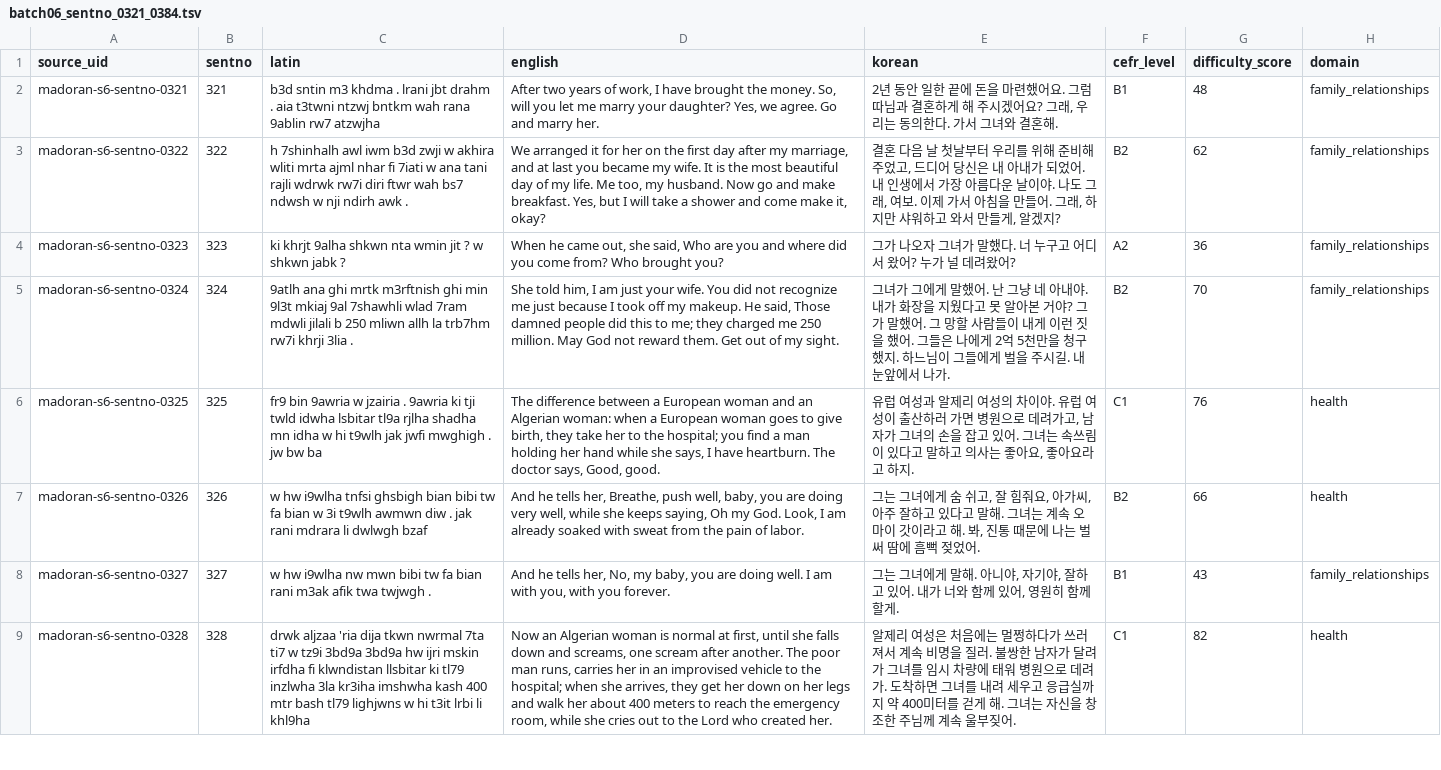
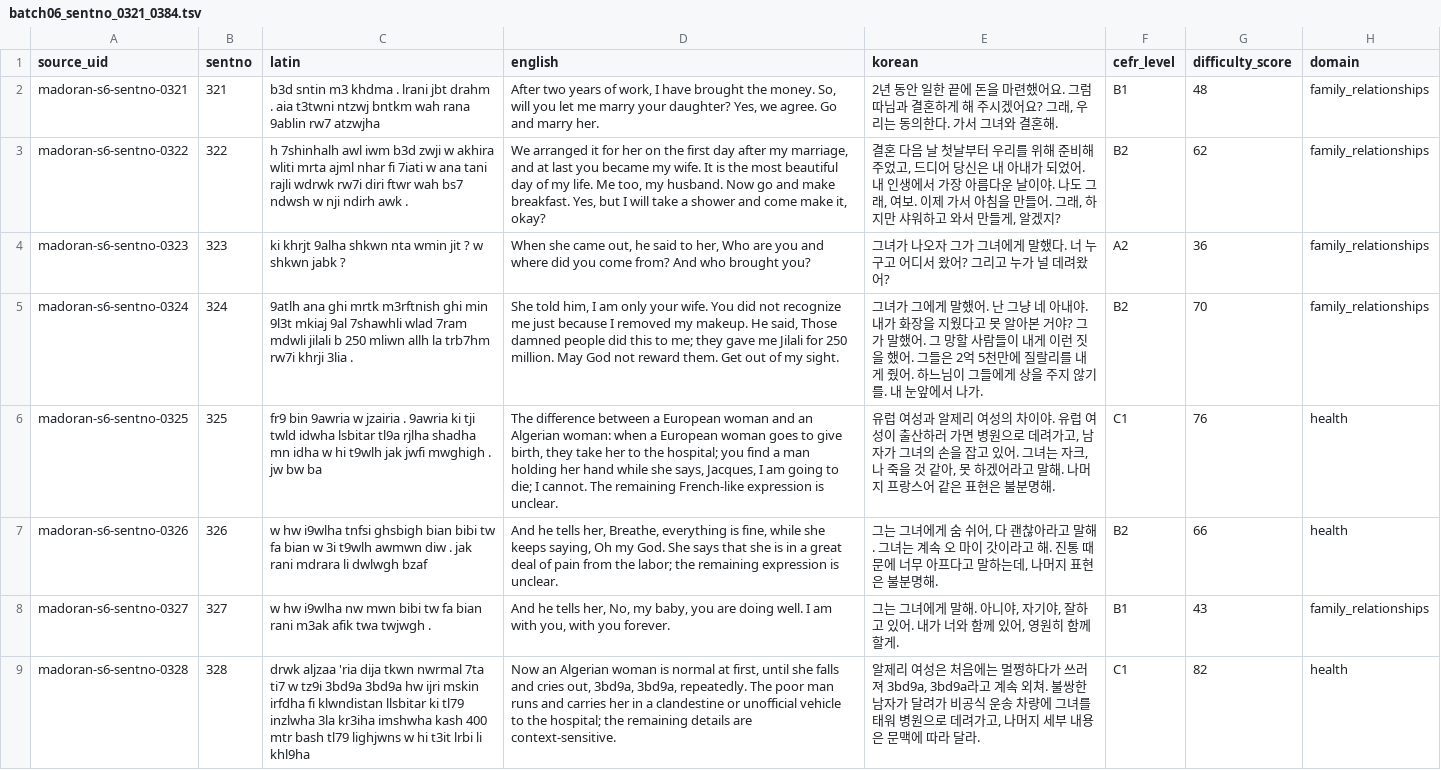
Before and after one commit to Yucef-84/data-orandarja, a TSV file: data/master/enrichment/batches/batch06_sentno_0321_0384.tsv, drawn as a sheet; only a part is shown; the diff covers the shown part only; the diff names each change by its address in the sheet, - before the commit and + after, or states it on an @@ line.

Commit message:
fix: address Batch 06 HeadGPT review

```diff
--- a/data/master/enrichment/batches/batch06_sentno_0321_0384.tsv
+++ b/data/master/enrichment/batches/batch06_sentno_0321_0384.tsv
-D4 (english): When he came out, she said, Who are you and where did you come from? Who brought you?
+D4 (english): When she came out, he said to her, Who are you and where did you come from? And who brought you?
-E4 (korean): 그가 나오자 그녀가 말했다. 너 누구고 어디서 왔어? 누가 널 데려왔어?
+E4 (korean): 그녀가 나오자 그가 그녀에게 말했다. 너 누구고 어디서 왔어? 그리고 누가 널 데려왔어?
-D5 (english): …I am just your wife. You did not recognize me just because I took off my makeup. He said, Those damned people did this to me; they charged me 250 million.…
+D5 (english): …I am only your wife. You did not recognize me just because I removed my makeup. He said, Those damned people did this to me; they gave me Jilali for 250 million.…
-E5 (korean): …그들은 나에게 2억 5천만을 청구했지. 하느님이 그들에게 벌을 주시길. 내 눈…
+E5 (korean): …그들은 2억 5천만에 질랄리를 내게 줬어. 하느님이 그들에게 상을 주지 않기를. 내 눈…
-D6 (english): …she says, I have heartburn. The doctor says, Good, good.
+D6 (english): …she says, Jacques, I am going to die; I cannot. The remaining French-like expression is unclear.
-E6 (korean): …그녀는 속쓰림이 있다고 말하고 의사는 좋아요, 좋아요라고 하지.
+E6 (korean): …그녀는 자크, 나 죽을 것 같아, 못 하겠어라고 말해. 나머지 프랑스어 같은 표현은 불분명해.
-D7 (english): …her, Breathe, push well, baby, you are doing very well, while she keeps saying, Oh my God. Look, I am already soaked with sweat from the pain of labor.
+D7 (english): …her, Breathe, everything is fine, while she keeps saying, Oh my God. She says that she is in a great deal of pain from the labor; the remaining expression is unclear.
-E7 (korean): …숨 쉬고, 잘 힘줘요, 아가씨, 아주 잘하고 있다고 말해. 그녀는 계속 오 마이 갓이라고 해. 봐, 진통 때문에 나는 벌써 땀에 흠뻑 젖었어.
+E7 (korean): …숨 쉬어, 다 괜찮아라고 말해. 그녀는 계속 오 마이 갓이라고 해. 진통 때문에 너무 아프다고 말하는데, 나머지 표현은 불분명해.
-D9 (english): …she falls down and screams, one scream after another. The poor man runs, carries her in an improvised vehicle to the hospital; when she arrives, they get her down on her legs and walk her about 400 meters to reach the emergency room, while she cries out to the Lord who created her.
+D9 (english): …she falls and cries out, 3bd9a, 3bd9a, repeatedly. The poor man runs and carries her in a clandestine or unofficial vehicle to the hospital; the remaining details are context-sensitive.
-E9 (korean): …쓰러져서 계속 비명을 질러. 불쌍한 남자가 달려가 그녀를 임시 차량에 태워 병원으로 데려가. 도착하면 그녀를 내려 세우고 응급실까지 약 400미터를 걷게 해. 그녀는 자신을 창조한 주님께 계속 울부짖어.
+E9 (korean): …쓰러져 3bd9a, 3bd9a라고 계속 외쳐. 불쌍한 남자가 달려가 비공식 운송 차량에 그녀를 태워 병원으로 데려가고, 나머지 세부 내용은 문맥에 따라 달라.
```
Also changed, not shown: 42 edited cells elsewhere in this file, data/master/enrichment/madoran_sentence_enrichment.tsv, 5 other files.
